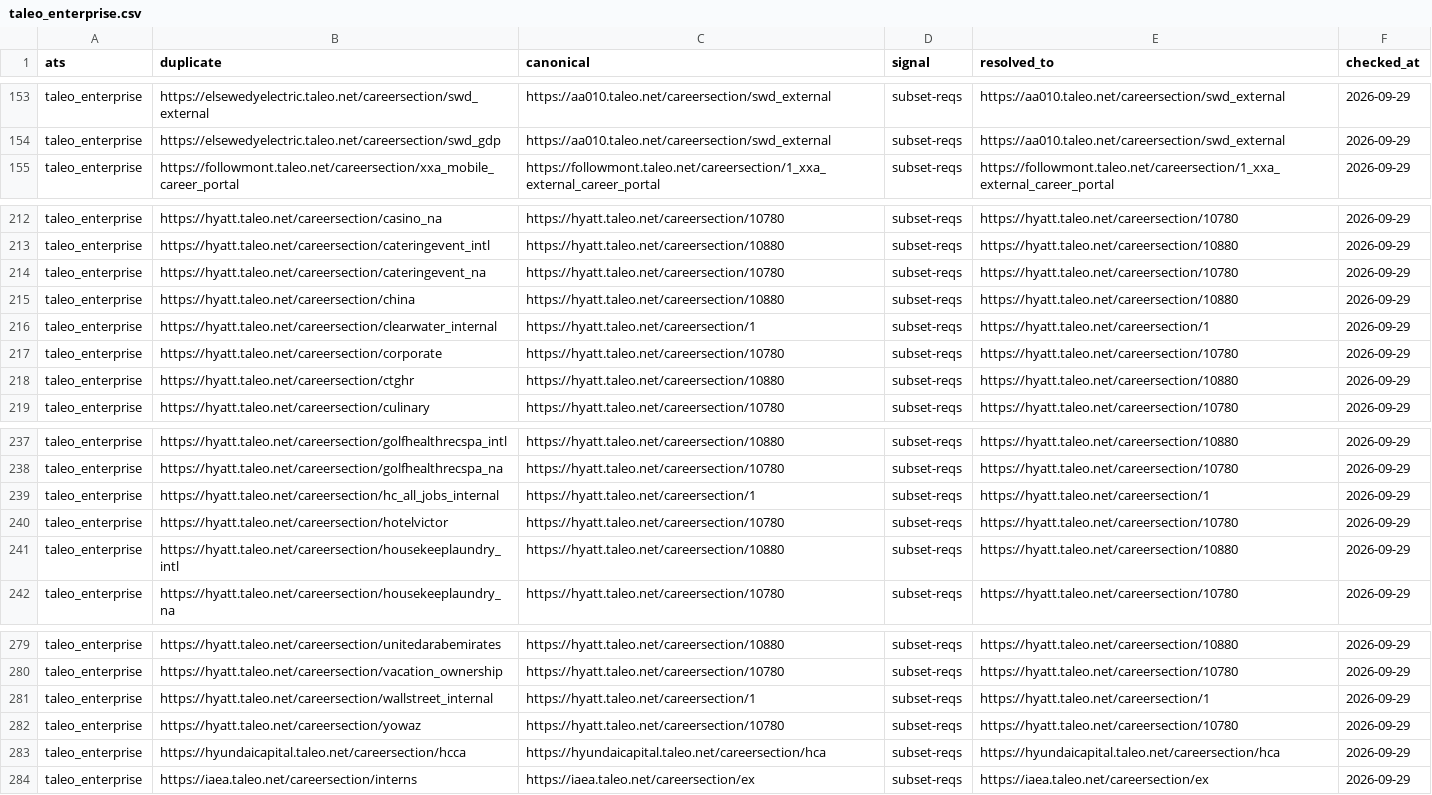
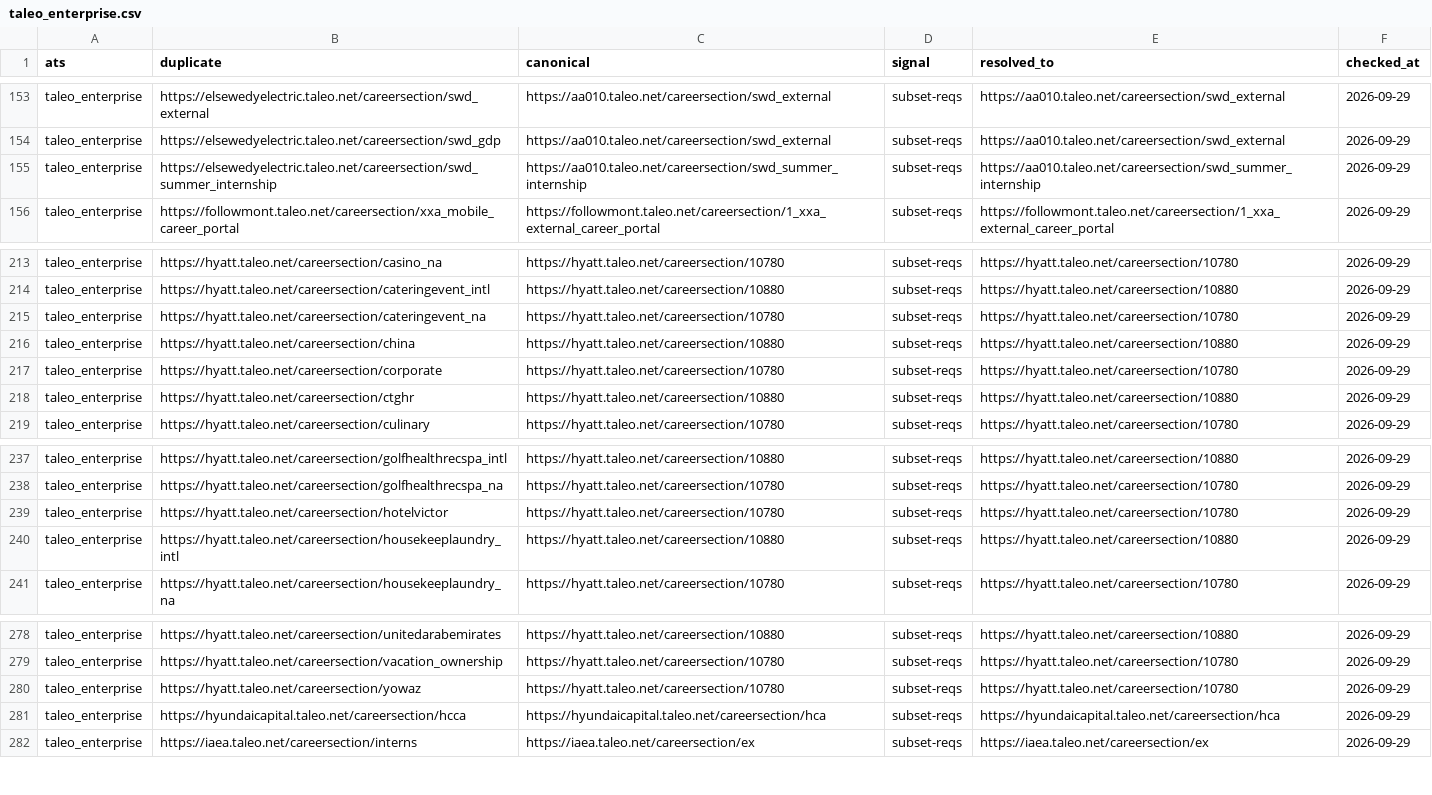
Before and after one commit to sarthakjain004/headstart, a CSV file: data/validate/aliases/taleo_enterprise.csv, drawn as a sheet; only a part is shown, gaps mark what is left out.

```diff
--- a/data/validate/aliases/taleo_enterprise.csv
+++ b/data/validate/aliases/taleo_enterprise.csv
@@ -154,2 +154,3 @@ taleo_enterprise,https://elsewedyelectric.taleo.net/careersection/swd_external,h
 taleo_enterprise,https://elsewedyelectric.taleo.net/careersection/swd_gdp,https://aa010.taleo.net/careersection/swd_external,subset-reqs,https://aa010.taleo.net/careersection/swd_external,2026-09-29
+taleo_enterprise,https://elsewedyelectric.taleo.net/careersection/swd_summer_internship,https://aa010.taleo.net/careersection/swd_summer_internship,subset-reqs,https://aa010.taleo.net/careersection/swd_summer_internship,2026-09-29
 taleo_enterprise,https://followmont.taleo.net/careersection/xxa_mobile_career_portal,https://followmont.taleo.net/careersection/1_xxa_external_career_portal,subset-reqs,https://followmont.taleo.net/careersection/1_xxa_external_career_portal,2026-09-29
@@ -215,3 +216,2 @@ taleo_enterprise,https://hyatt.taleo.net/careersection/cateringevent_na,https://
 taleo_enterprise,https://hyatt.taleo.net/careersection/china,https://hyatt.taleo.net/careersection/10880,subset-reqs,https://hyatt.taleo.net/careersection/10880,2026-09-29
-taleo_enterprise,https://hyatt.taleo.net/careersection/clearwater_internal,https://hyatt.taleo.net/careersection/1,subset-reqs,https://hyatt.taleo.net/careersection/1,2026-09-29
 taleo_enterprise,https://hyatt.taleo.net/careersection/corporate,https://hyatt.taleo.net/careersection/10780,subset-reqs,https://hyatt.taleo.net/careersection/10780,2026-09-29
@@ -238,3 +238,2 @@ taleo_enterprise,https://hyatt.taleo.net/careersection/golfhealthrecspa_intl,htt
 taleo_enterprise,https://hyatt.taleo.net/careersection/golfhealthrecspa_na,https://hyatt.taleo.net/careersection/10780,subset-reqs,https://hyatt.taleo.net/careersection/10780,2026-09-29
-taleo_enterprise,https://hyatt.taleo.net/careersection/hc_all_jobs_internal,https://hyatt.taleo.net/careersection/1,subset-reqs,https://hyatt.taleo.net/careersection/1,2026-09-29
 taleo_enterprise,https://hyatt.taleo.net/careersection/hotelvictor,https://hyatt.taleo.net/careersection/10780,subset-reqs,https://hyatt.taleo.net/careersection/10780,2026-09-29
@@ -280,3 +279,2 @@ taleo_enterprise,https://hyatt.taleo.net/careersection/unitedarabemirates,https:
 taleo_enterprise,https://hyatt.taleo.net/careersection/vacation_ownership,https://hyatt.taleo.net/careersection/10780,subset-reqs,https://hyatt.taleo.net/careersection/10780,2026-09-29
-taleo_enterprise,https://hyatt.taleo.net/careersection/wallstreet_internal,https://hyatt.taleo.net/careersection/1,subset-reqs,https://hyatt.taleo.net/careersection/1,2026-09-29
 taleo_enterprise,https://hyatt.taleo.net/careersection/yowaz,https://hyatt.taleo.net/careersection/10780,subset-reqs,https://hyatt.taleo.net/careersection/10780,2026-09-29
```
Also changed, not shown: 9 other files.
